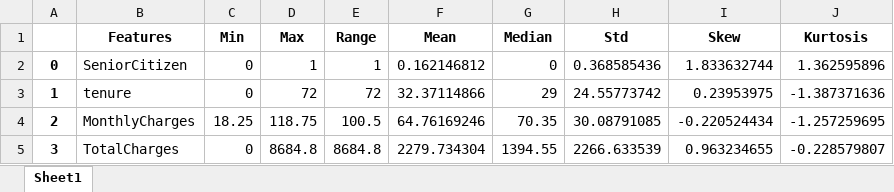
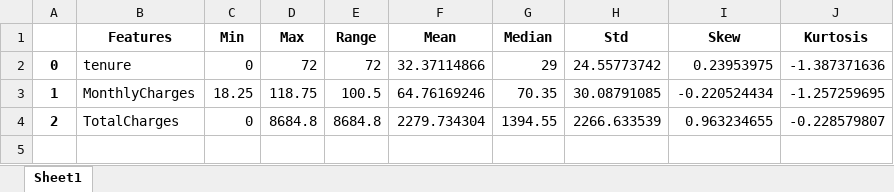
Before and after one commit to Eric-Oliveira-ds/Telco-Customer-Churn, an Excel workbook: reports/Statistic_report_from_number_variables.xlsx, sheet Sheet1, drawn as a sheet; values as stored, in another font and other column widths than the file's, no borders; removed rows and columns are numbered as before the commit, all else as after; the diff names each change by its address in the sheet, - before the commit and + after, or states it on an @@ line.

```diff
--- a/reports/Statistic_report_from_number_variables.xlsx (sheet Sheet1)
+++ b/reports/Statistic_report_from_number_variables.xlsx (sheet Sheet1)
-row 2: 0 | SeniorCitizen | 0 | 1 | 1 | 0.162146812 | 0 | 0.368585436 | 1.833632744 | 1.362595896
-A2: 1
+A2: 0
-A3: 2
+A3: 1
-A4: 3
+A4: 2
```
Also changed, not shown: reports/Statistic_report_from_categorical_variables.xlsx, 3 other files.
